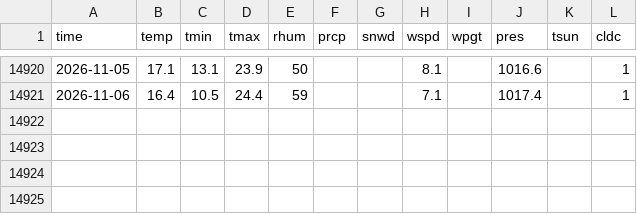
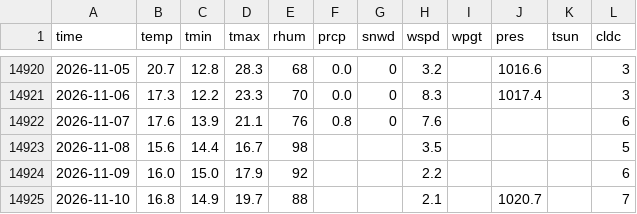
Before and after one commit to davilo61/austin-climate-trends, a CSV file: data/austin_daily_weather.csv, drawn as a sheet; only a part is shown, gaps mark what is left out; the diff covers the shown part only.

```diff
--- a/data/austin_daily_weather.csv
+++ b/data/austin_daily_weather.csv
@@ -14920,2 +14920,6 @@ time,temp,tmin,tmax,rhum,prcp,snwd,wspd,wpgt,pres,tsun,cldc
-2026-11-05,17.1,13.1,23.9,50,,,8.1,,1016.6,,1
-2026-11-06,16.4,10.5,24.4,59,,,7.1,,1017.4,,1
+2026-11-05,20.7,12.8,28.3,68,0.0,0,3.2,,1016.6,,3
+2026-11-06,17.3,12.2,23.3,70,0.0,0,8.3,,1017.4,,3
+2026-11-07,17.6,13.9,21.1,76,0.8,0,7.6,,,,6
+2026-11-08,15.6,14.4,16.7,98,,,3.5,,,,5
+2026-11-09,16.0,15.0,17.9,92,,,2.2,,,,6
+2026-11-10,16.8,14.9,19.7,88,,,2.1,,1020.7,,7
```
Also changed, not shown: 66 edited cells elsewhere in this file, 10 other files.
